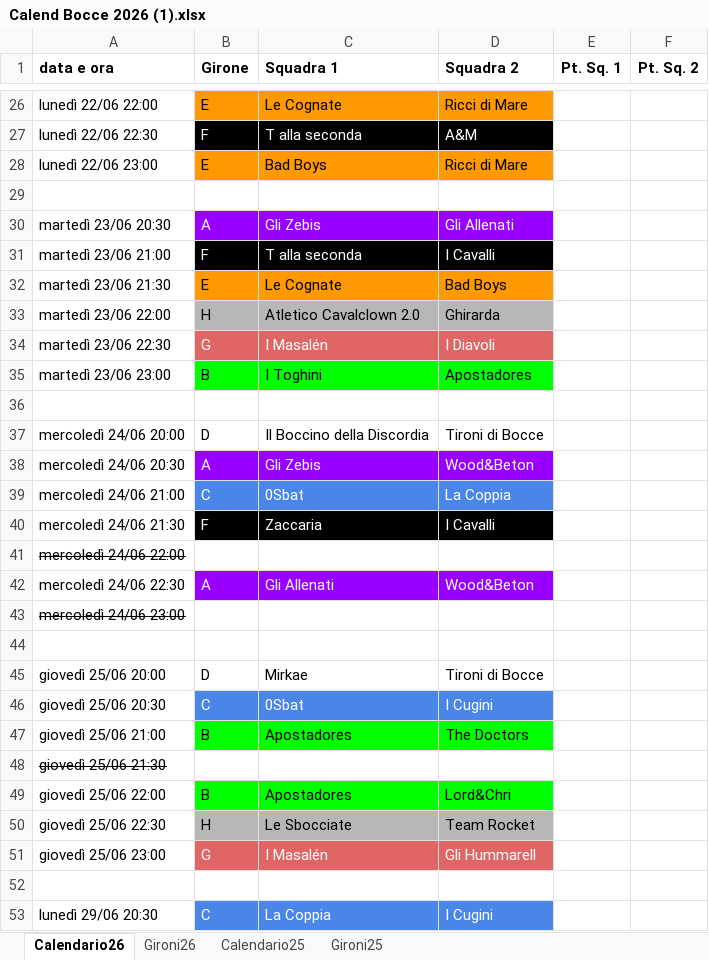
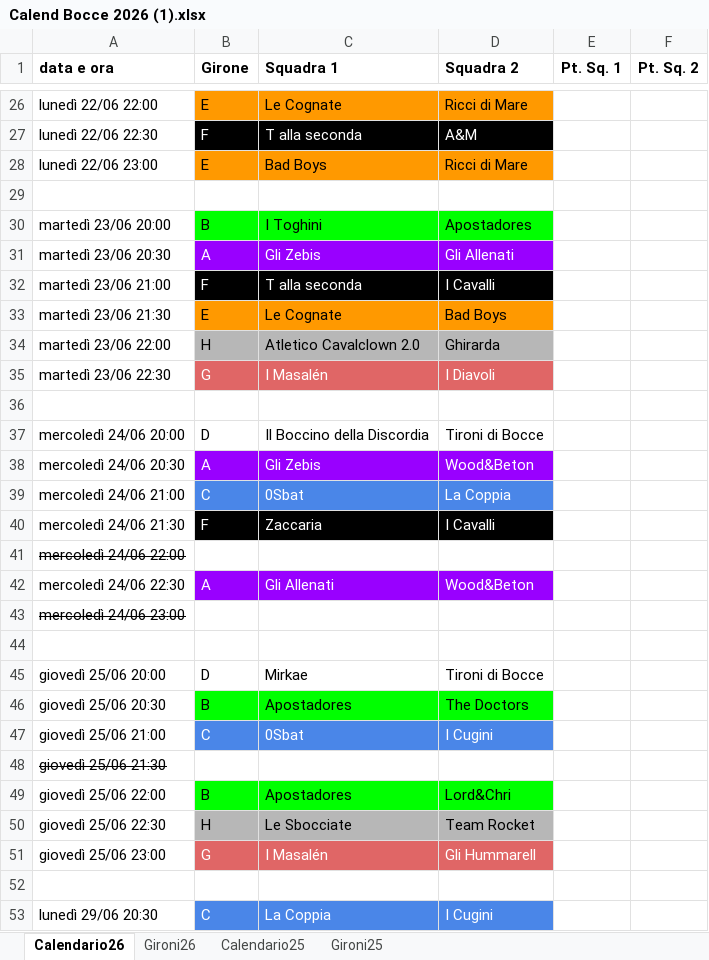
Before and after one commit to SirAnderson/BocceInco, an Excel workbook: Resources/Calend Bocce 2026 (1).xlsx, sheet Calendario26, drawn as a sheet; only a part is shown, gaps mark what is left out; values as stored, in another font and other column widths than the file's, no borders; charts and pictures not drawn; removed rows and columns are numbered as before the commit, all else as after; the diff names each change by its address in the sheet, - before the commit and + after, or states it on an @@ line.

```diff
--- a/Resources/Calend Bocce 2026 (1).xlsx (sheet Calendario26)
+++ b/Resources/Calend Bocce 2026 (1).xlsx (sheet Calendario26)
+row 30: martedì 23/06 20:00 | B | I Toghini | Apostadores
-row 35: martedì 23/06 23:00 | B | I Toghini | Apostadores
-B46 (Girone): C
+B46 (Girone): B
@@ B46:D46 fill: #4A86E8 → #00FF00, text colour: #FFFFFF → black @@
-C46 (Squadra 1): 0Sbat
+C46 (Squadra 1): Apostadores
-D46 (Squadra 2): I Cugini
+D46 (Squadra 2): The Doctors
-B47 (Girone): B
+B47 (Girone): C
@@ B47:D47 fill: #00FF00 → #4A86E8, text colour: black → #FFFFFF @@
-C47 (Squadra 1): Apostadores
+C47 (Squadra 1): 0Sbat
-D47 (Squadra 2): The Doctors
+D47 (Squadra 2): I Cugini
```
Also changed, not shown: 3 other files.
